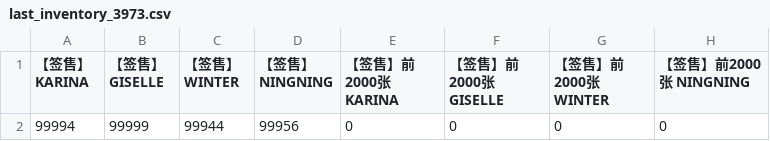
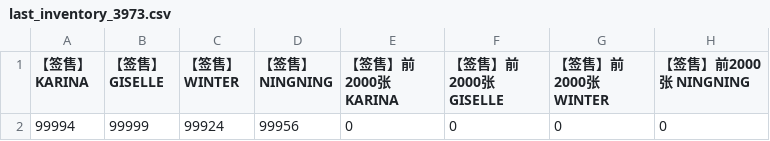
Before and after one commit to Rthy23/aespakms, a CSV file: last_inventory_3973.csv, drawn as a sheet.

```diff
--- a/last_inventory_3973.csv
+++ b/last_inventory_3973.csv
@@ -1,2 +1,2 @@
 【签售】 KARINA,【签售】 GISELLE,【签售】 WINTER,【签售】 NINGNING,【签售】前2000张 KARINA,【签售】前2000张 GISELLE,【签售】前2000张 WINTER,【签售】前2000张 NINGNING
-99994,99999,99944,99956,0,0,0,0
+99994,99999,99924,99956,0,0,0,0
```
Also changed, not shown: inventory_report_3973.csv, inventory_report_3974.csv.
